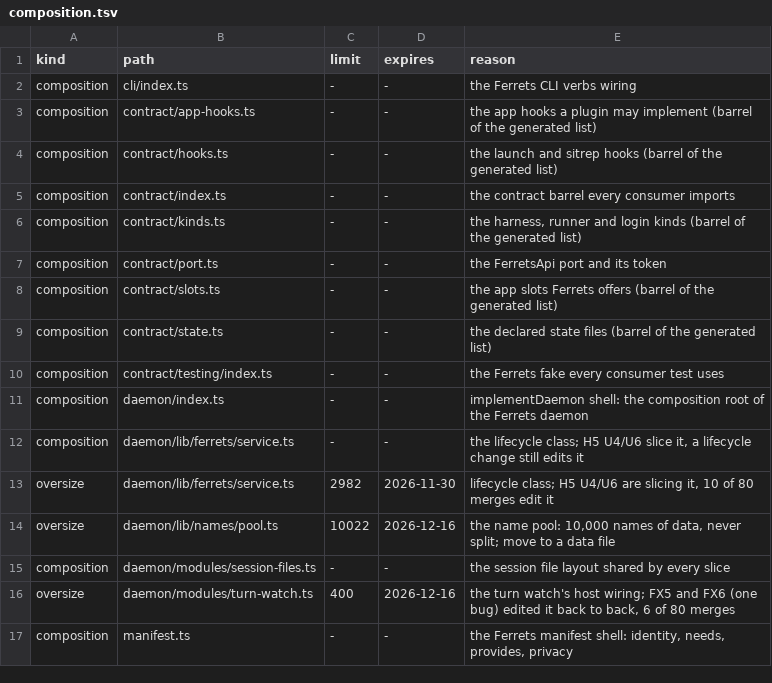
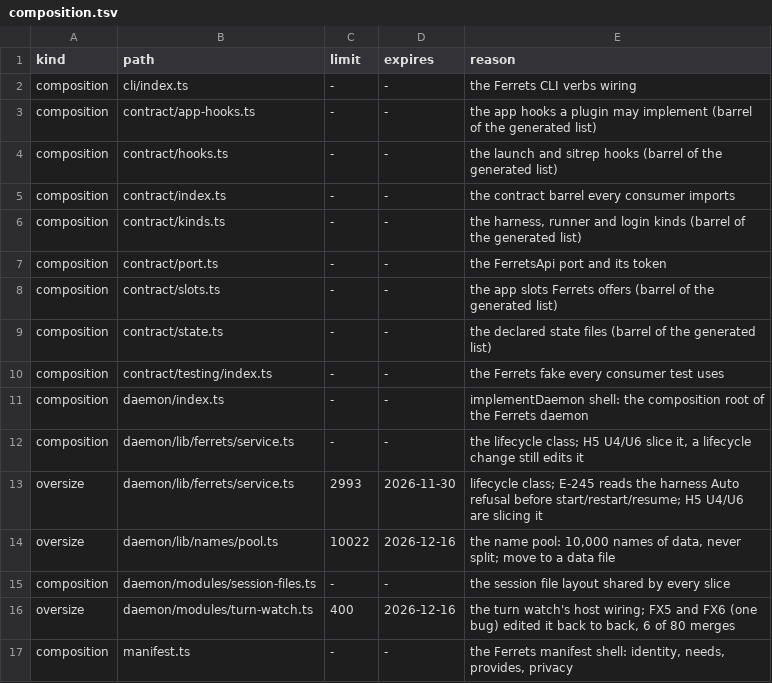
Before and after one commit to kirinnee/ferretry, a TSV file: packages/core/ferrets/composition.tsv, drawn as a sheet.

Commit message:
fix(runtimes): enforce Auto admission on real native launches

```diff
--- a/packages/core/ferrets/composition.tsv
+++ b/packages/core/ferrets/composition.tsv
@@ -12,3 +12,3 @@ composition	daemon/index.ts	-	-	implementDaemon shell: the composition root of t
 composition	daemon/lib/ferrets/service.ts	-	-	the lifecycle class; H5 U4/U6 slice it, a lifecycle change still edits it
-oversize	daemon/lib/ferrets/service.ts	2982	2026-11-30	lifecycle class; H5 U4/U6 are slicing it, 10 of 80 merges edit it
+oversize	daemon/lib/ferrets/service.ts	2993	2026-11-30	lifecycle class; E-245 reads the harness Auto refusal before start/restart/resume; H5 U4/U6 are slicing it
 oversize	daemon/lib/names/pool.ts	10022	2026-12-16	the name pool: 10,000 names of data, never split; move to a data file
```
Also changed, not shown: 13 other files.
